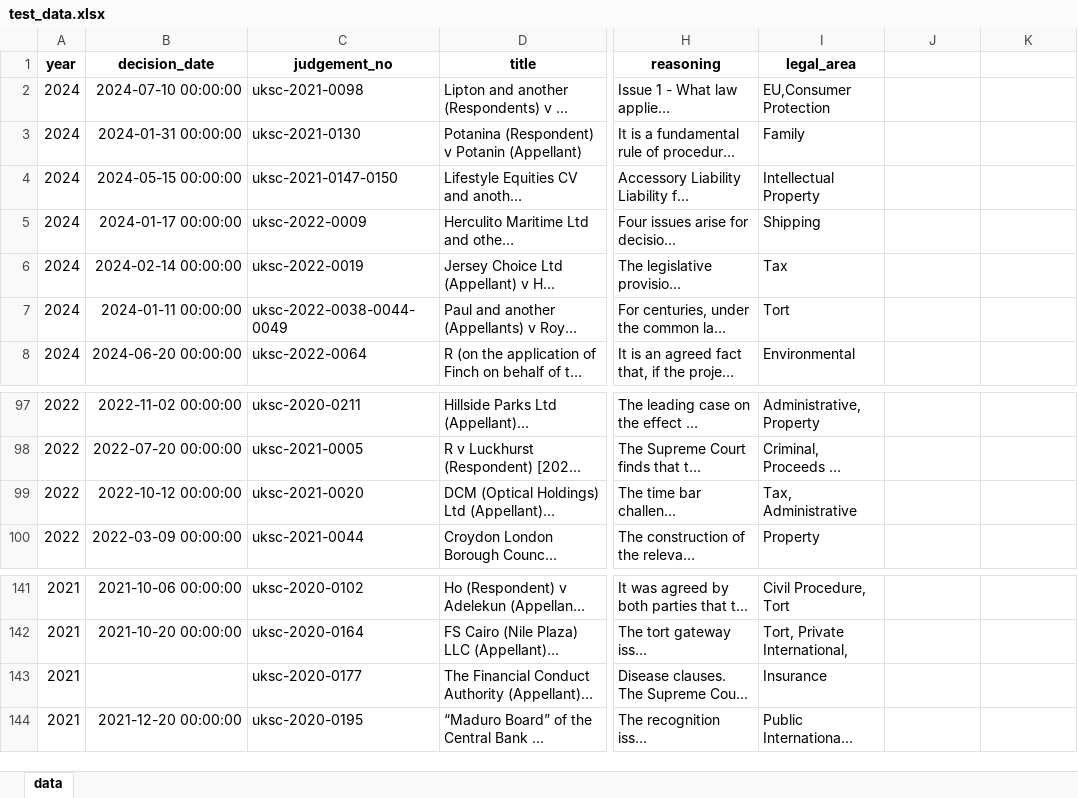
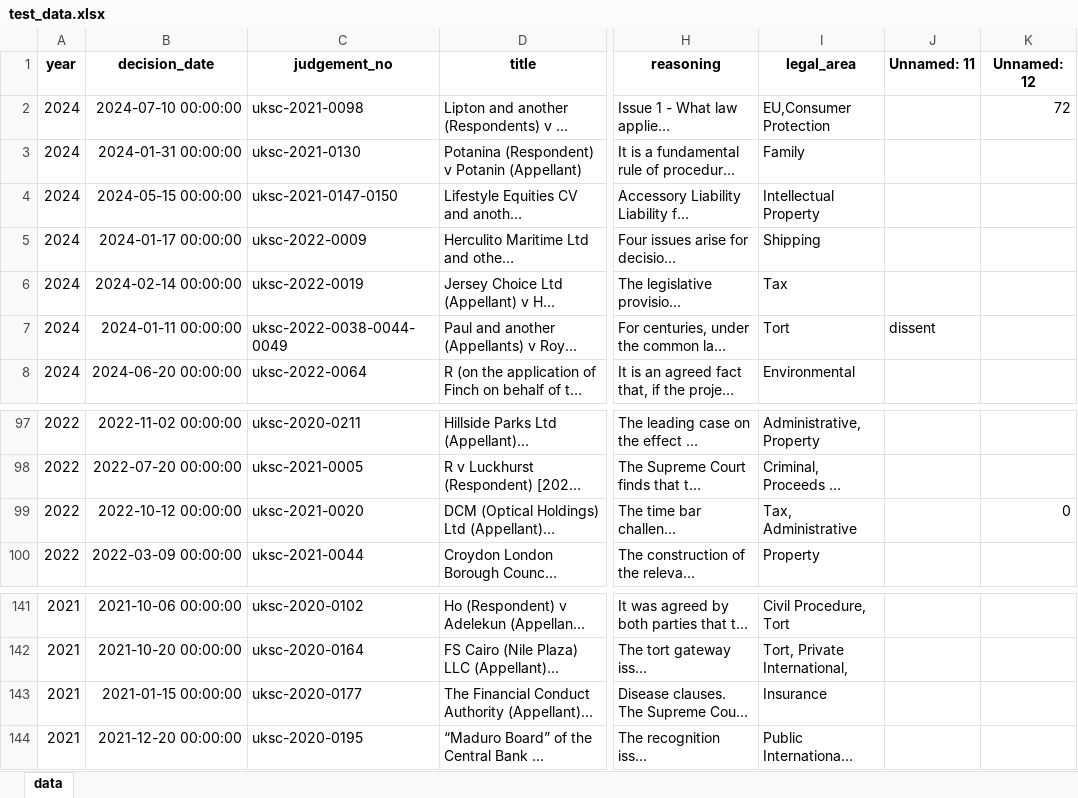
Before and after one commit to DamithDR/uksc, an Excel workbook: data/test_data.xlsx, sheet data, drawn as a sheet; only a part is shown, gaps mark what is left out; long unchanged cells end in …; values as stored, in another font and other column widths than the file's, no borders; the diff names each change by its address in the sheet, - before the commit and + after, or states it on an @@ line.

Commit message:
add missing date

```diff
--- a/data/test_data.xlsx (sheet data)
+++ b/data/test_data.xlsx (sheet data)
-J1: (empty)
+J1: Unnamed: 11
-K1: (empty)
+K1: Unnamed: 12
-K2 (Unnamed: 12): (empty)
+K2 (Unnamed: 12): 72
-J7 (Unnamed: 11): (empty)
+J7 (Unnamed: 11): dissent
-K99 (Unnamed: 12): (empty)
+K99 (Unnamed: 12): 0
-B143 (decision_date): (empty)
+B143 (decision_date): 2021-01-15 00:00:00
```
Also changed, not shown: data/UKSC_dataset.xlsx.
